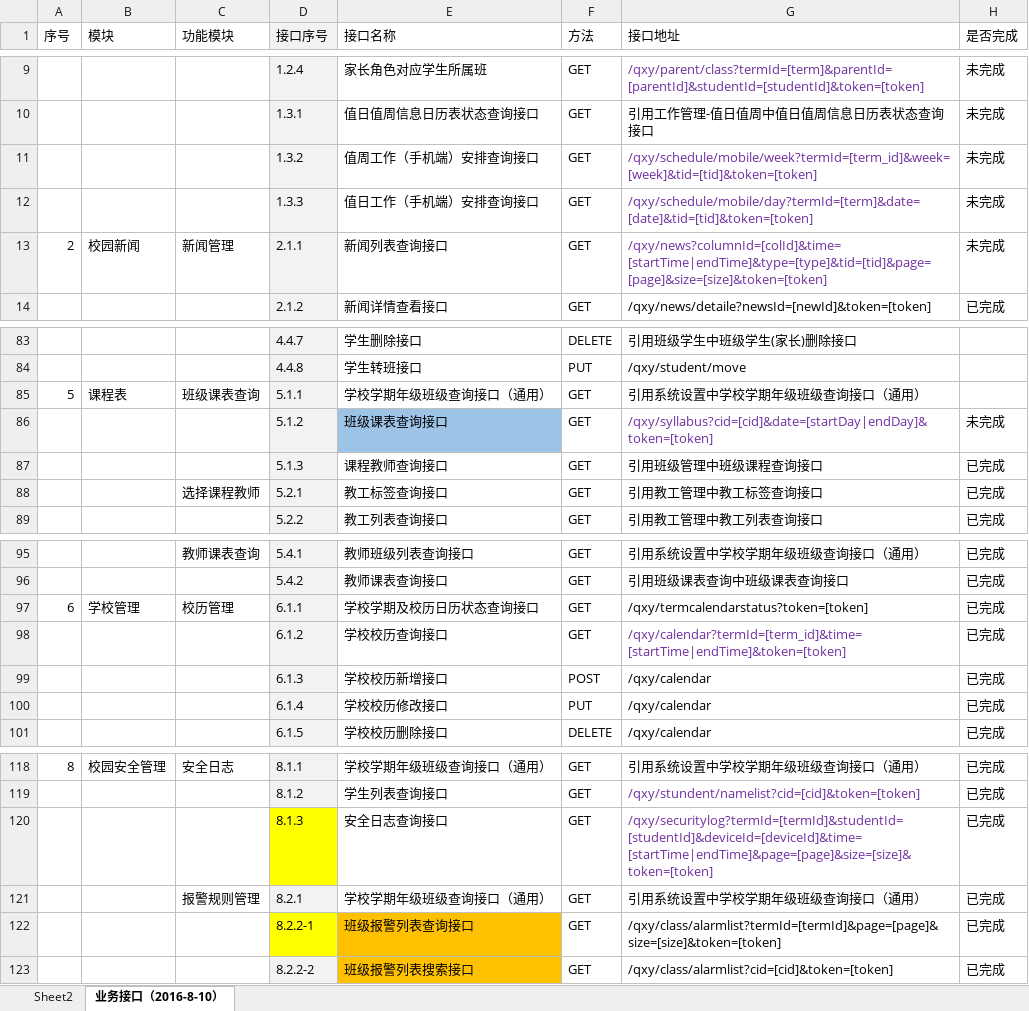
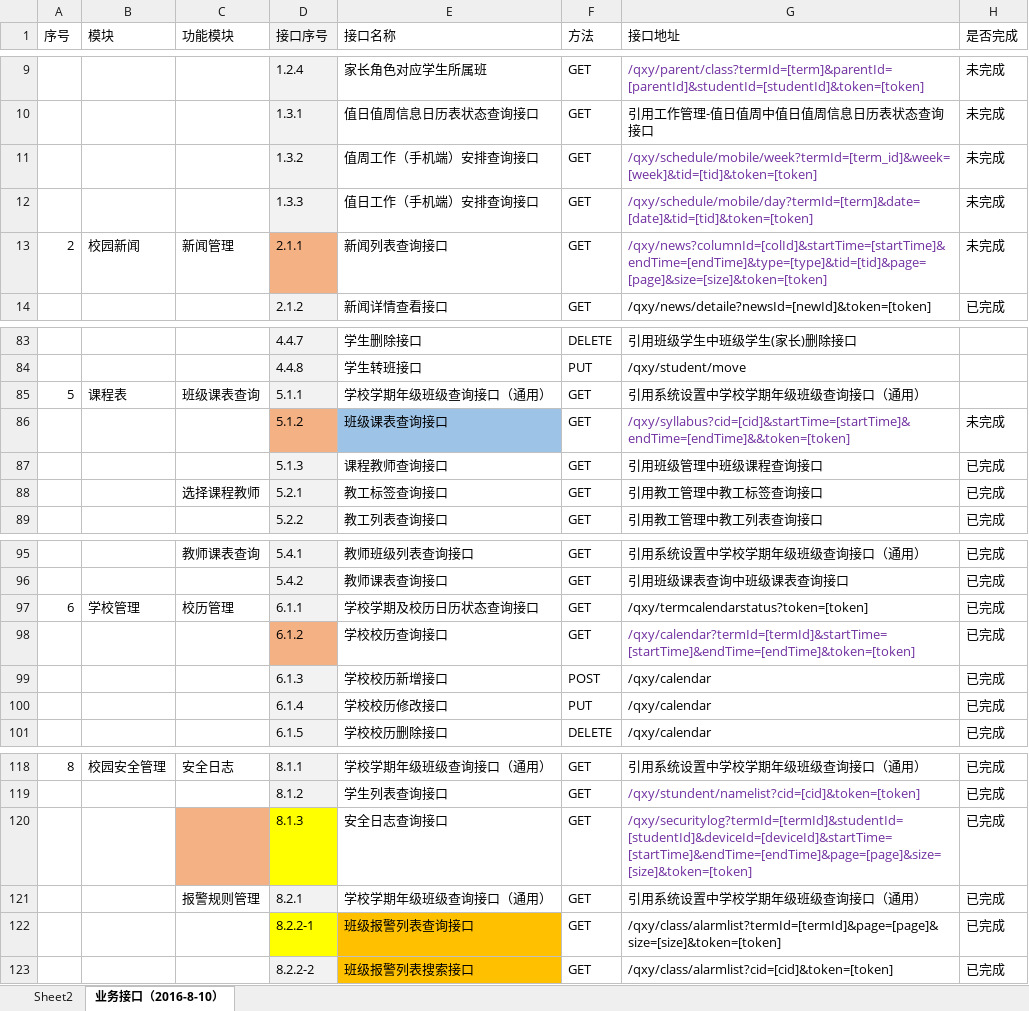
Before and after one commit to cnsuhao/ishome-taocode, an Excel workbook: biz/MC-MSC-Web/qxy接口定义文档2016-8-8/【千校云】bug列表.xlsx, sheet 业务接口（2016-8-10）, drawn as a sheet; only a part is shown, gaps mark what is left out; values as stored, in another font and other column widths than the file's, no borders; conditional formats not drawn; the diff names each change by its address in the sheet, - before the commit and + after, or states it on an @@ line.

```diff
--- a/biz/MC-MSC-Web/qxy接口定义文档2016-8-8/【千校云】bug列表.xlsx (sheet 业务接口（2016-8-10）)
+++ b/biz/MC-MSC-Web/qxy接口定义文档2016-8-8/【千校云】bug列表.xlsx (sheet 业务接口（2016-8-10）)
-D13 fill: #F2F2F2
+D13 fill: #F4B183
-G13 (接口地址): /qxy/news?columnId=[colId]&time=[startTime|endTime]&type=[type]&tid=[tid]&page=[page]&size=[size]&token=[token]
+G13 (接口地址): /qxy/news?columnId=[colId]&startTime=[startTime]&endTime=[endTime]&type=[type]&tid=[tid]&page=[page]&size=[size]&token=[token]
-D86 fill: #F2F2F2
+D86 fill: #F4B183
-G86 (接口地址): /qxy/syllabus?cid=[cid]&date=[startDay|endDay]&token=[token]
+G86 (接口地址): /qxy/syllabus?cid=[cid]&startTime=[startTime]&endTime=[endTime]&&token=[token]
-D98 fill: #F2F2F2
+D98 fill: #F4B183
-G98 (接口地址): /qxy/calendar?termId=[term_id]&time=[startTime|endTime]&token=[token]
+G98 (接口地址): /qxy/calendar?termId=[termId]&startTime=[startTime]&endTime=[endTime]&token=[token]
-C120 fill: none
+C120 fill: #F4B183
-G120 (接口地址): /qxy/securitylog?termId=[termId]&studentId=[studentId]&deviceId=[deviceId]&time=[startTime|endTime]&page=[page]&size=[size]&token=[token]
+G120 (接口地址): /qxy/securitylog?termId=[termId]&studentId=[studentId]&deviceId=[deviceId]&startTime=[startTime]&endTime=[endTime]&page=[page]&size=[size]&token=[token]
```
Also changed, not shown: charts or pictures, 5 other files.
